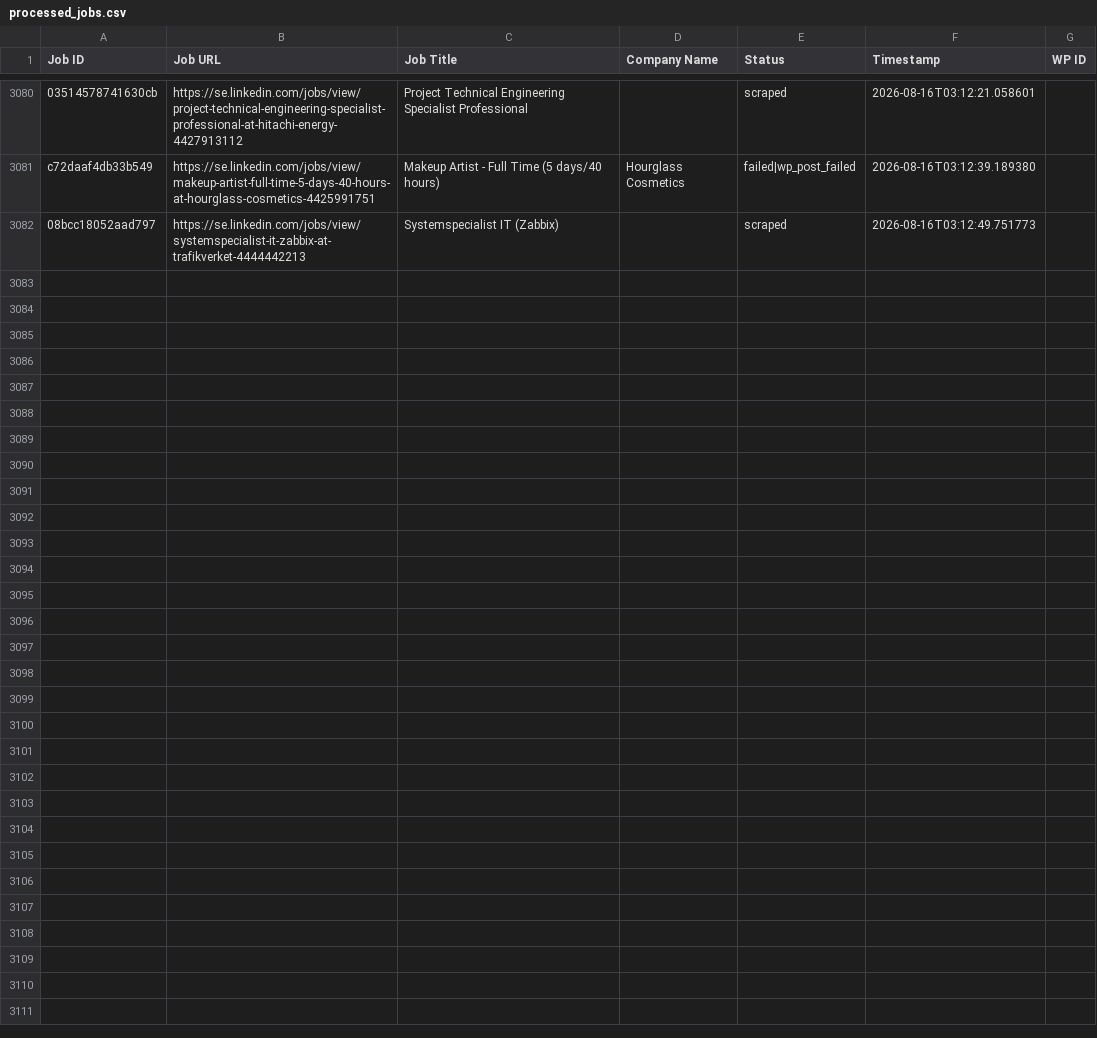
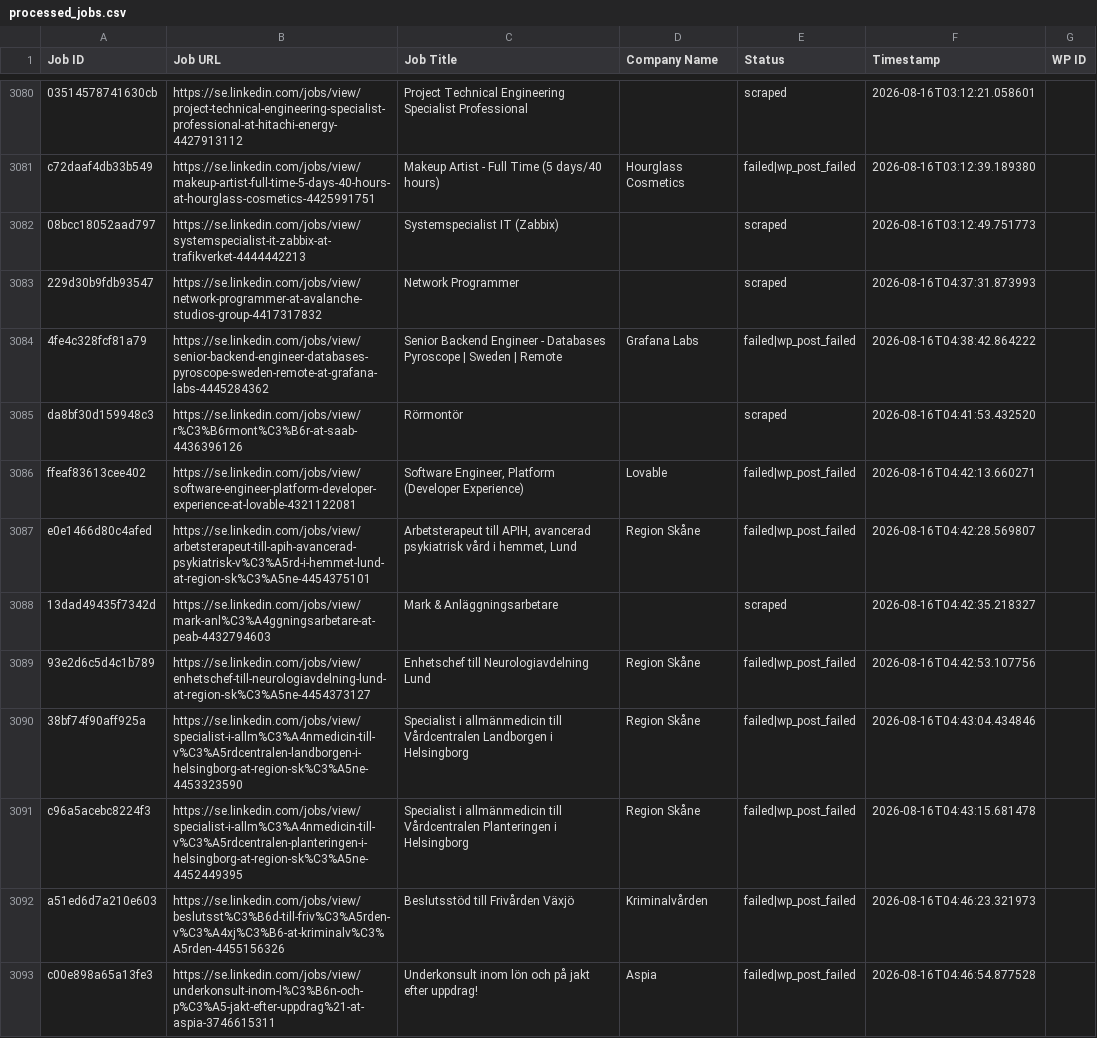
Before and after one commit to innovationinc2000/se, a CSV file: processed_jobs.csv, drawn as a sheet; only a part is shown, gaps mark what is left out; the diff names each change by its address in the sheet, - before the commit and + after, or states it on an @@ line.

```diff
--- a/processed_jobs.csv
+++ b/processed_jobs.csv
+row 3083: 229d30b9fdb93547 | https://se.linkedin.com/jobs/view/network-programmer-at-avalanche-studios-group-4417317832 | Network Programmer |  | scraped | 2026-08-16T04:37:31.873993
+row 3084: 4fe4c328fcf81a79 | https://se.linkedin.com/jobs/view/senior-backend-engineer-databases-pyroscope-sweden-remote-at-grafana-labs-4445284362 | Senior Backend Engineer - Databases Pyroscope | Sweden | Remote | Grafana Labs | failed|wp_post_failed | 2026-08-16T04:38:42.864222
+row 3085: da8bf30d159948c3 | https://se.linkedin.com/jobs/view/r%C3%B6rmont%C3%B6r-at-saab-4436396126 | Rörmontör |  | scraped | 2026-08-16T04:41:53.432520
+row 3086: ffeaf83613cee402 | https://se.linkedin.com/jobs/view/software-engineer-platform-developer-experience-at-lovable-4321122081 | Software Engineer, Platform (Developer Experience) | Lovable | failed|wp_post_failed | 2026-08-16T04:42:13.660271
+row 3087: e0e1466d80c4afed | https://se.linkedin.com/jobs/view/arbetsterapeut-till-apih-avancerad-psykiatrisk-v%C3%A5rd-i-hemmet-lund-at-region-sk%C3%A5ne-4454375101 | Arbetsterapeut till APIH, avancerad psykiatrisk vård i hemmet, Lund | Region Skåne | failed|wp_post_failed | 2026-08-16T04:42:28.569807
+row 3088: 13dad49435f7342d | https://se.linkedin.com/jobs/view/mark-anl%C3%A4ggningsarbetare-at-peab-4432794603 | Mark & Anläggningsarbetare |  | scraped | 2026-08-16T04:42:35.218327
+row 3089: 93e2d6c5d4c1b789 | https://se.linkedin.com/jobs/view/enhetschef-till-neurologiavdelning-lund-at-region-sk%C3%A5ne-4454373127 | Enhetschef till Neurologiavdelning Lund | Region Skåne | failed|wp_post_failed | 2026-08-16T04:42:53.107756
+row 3090: 38bf74f90aff925a | https://se.linkedin.com/jobs/view/specialist-i-allm%C3%A4nmedicin-till-v%C3%A5rdcentralen-landborgen-i-helsingborg-at-region-sk%C3%A5ne-4453323590 | Specialist i allmänmedicin till Vårdcentralen Landborgen i Helsingborg | Region Skåne | failed|wp_post_failed | 2026-08-16T04:43:04.434846
+row 3091: c96a5acebc8224f3 | https://se.linkedin.com/jobs/view/specialist-i-allm%C3%A4nmedicin-till-v%C3%A5rdcentralen-planteringen-i-helsingborg-at-region-sk%C3%A5ne-4452449395 | Specialist i allmänmedicin till Vårdcentralen Planteringen i Helsingborg | Region Skåne | failed|wp_post_failed | 2026-08-16T04:43:15.681478
+row 3092: a51ed6d7a210e603 | https://se.linkedin.com/jobs/view/beslutsst%C3%B6d-till-friv%C3%A5rden-v%C3%A4xj%C3%B6-at-kriminalv%C3%A5rden-4455156326 | Beslutsstöd till Frivården Växjö | Kriminalvården | failed|wp_post_failed | 2026-08-16T04:46:23.321973
+row 3093: c00e898a65a13fe3 | https://se.linkedin.com/jobs/view/underkonsult-inom-l%C3%B6n-och-p%C3%A5-jakt-efter-uppdrag%21-at-aspia-3746615311 | Underkonsult inom lön och på jakt efter uppdrag! | Aspia | failed|wp_post_failed | 2026-08-16T04:46:54.877528
```
